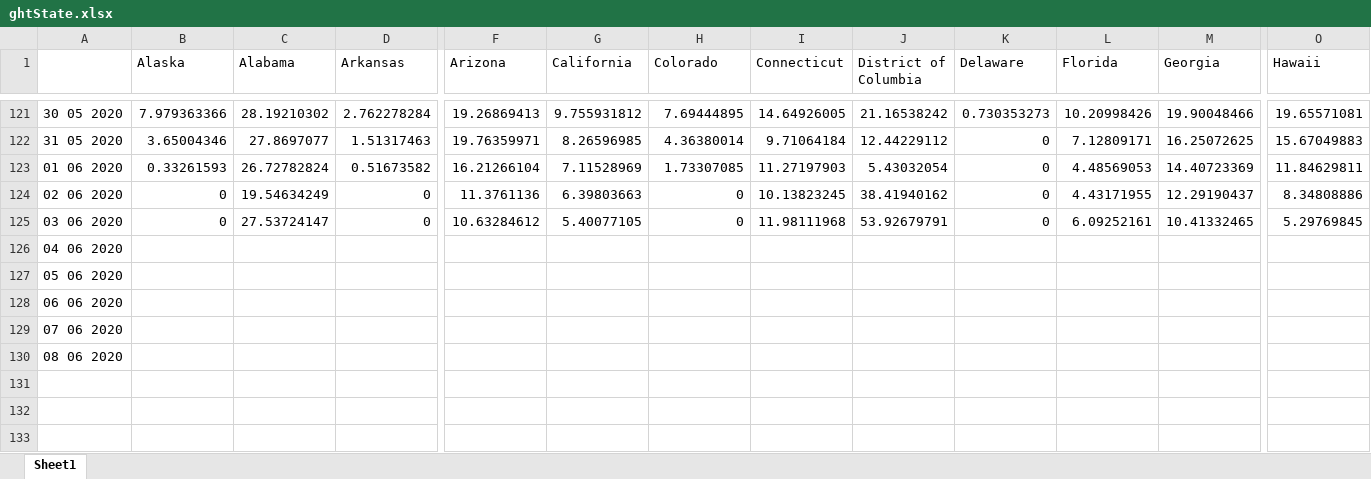
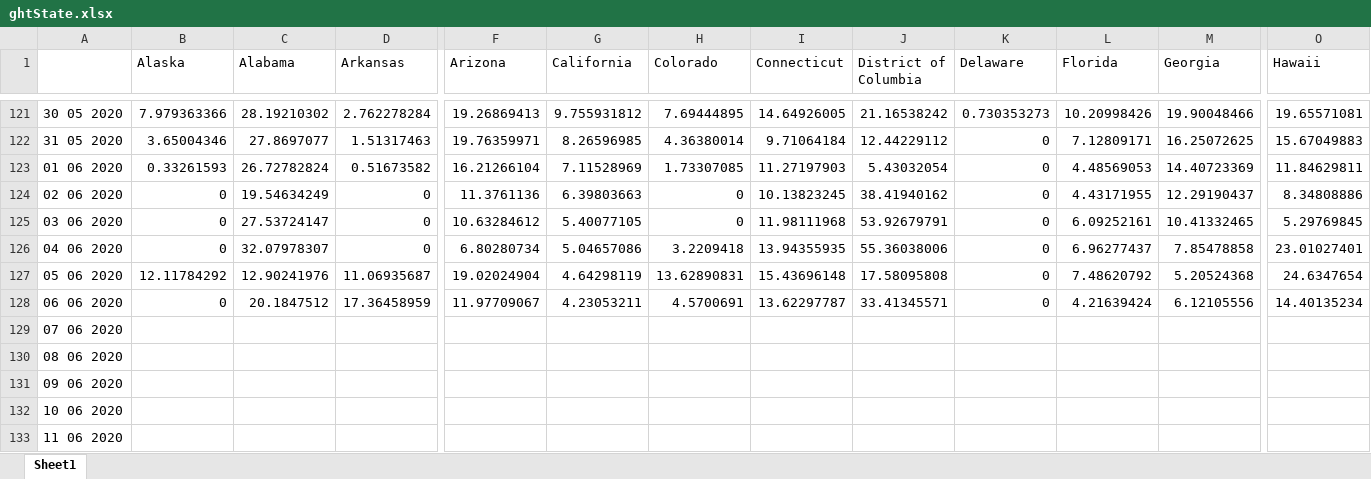
Before and after one commit to matt4567/covidCastReader, an Excel workbook: ghtState.xlsx, sheet Sheet1, drawn as a sheet; only a part is shown, gaps mark what is left out; values as stored, in another font and other column widths than the file's, no borders; removed rows and columns are numbered as before the commit, all else as after; rows hold the shown columns only; the diff names each change by its address in the sheet, - before the commit and + after, or states it on an @@ line.

```diff
--- a/ghtState.xlsx (sheet Sheet1)
+++ b/ghtState.xlsx (sheet Sheet1)
-row 126: 04 06 2020
-row 127: 05 06 2020
-row 128: 06 06 2020
+row 126: 04 06 2020 | 0 | 32.07978307 | 0 | 6.80280734 | 5.04657086 | 3.2209418 | 13.94355935 | 55.36038006 | 0 | 6.96277437 | 7.85478858 | 23.01027401
+row 127: 05 06 2020 | 12.11784292 | 12.90241976 | 11.06935687 | 19.02024904 | 4.64298119 | 13.62890831 | 15.43696148 | 17.58095808 | 0 | 7.48620792 | 5.20524368 | 24.6347654
+row 128: 06 06 2020 | 0 | 20.1847512 | 17.36458959 | 11.97709067 | 4.23053211 | 4.5700691 | 13.62297787 | 33.41345571 | 0 | 4.21639424 | 6.12105556 | 14.40135234
+row 131: 09 06 2020
+row 132: 10 06 2020
+row 133: 11 06 2020
```
Also changed, not shown: doctor-visitsMetro.xlsx, doctor-visitsState.xlsx, 12 other files.
